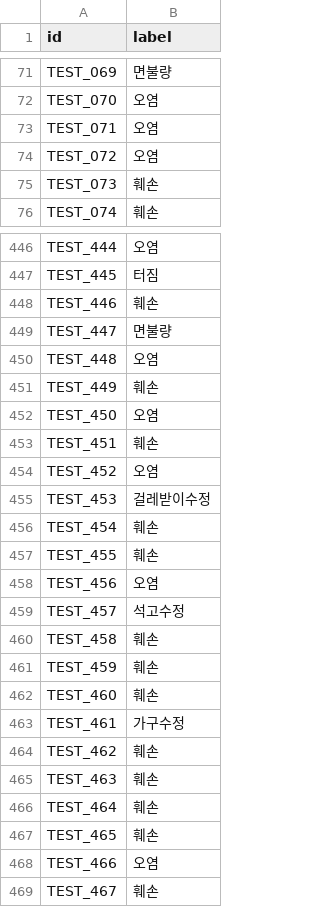
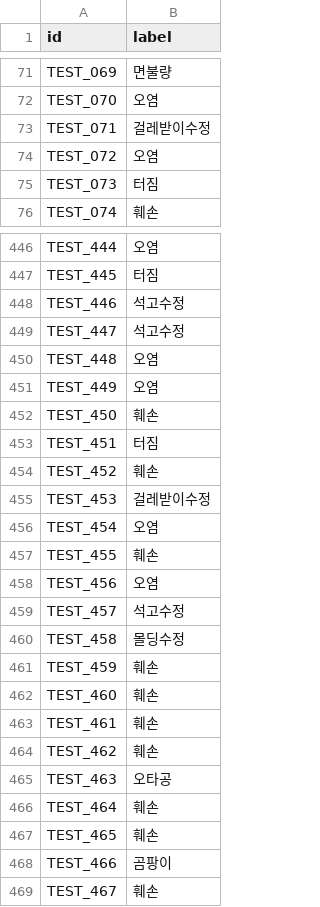
Before and after one commit to Haej990/defect_classification, a CSV file: baseline_submit.csv, drawn as a sheet; only a part is shown, gaps mark what is left out; the diff covers the shown part only.

Commit message:
submission

```diff
--- a/baseline_submit.csv
+++ b/baseline_submit.csv
@@ -72,5 +72,5 @@ TEST_069,면불량
 TEST_070,오염
-TEST_071,오염
+TEST_071,걸레받이수정
 TEST_072,오염
-TEST_073,훼손
+TEST_073,터짐
 TEST_074,훼손
@@ -447,11 +447,11 @@ TEST_444,오염
 TEST_445,터짐
-TEST_446,훼손
-TEST_447,면불량
+TEST_446,석고수정
+TEST_447,석고수정
 TEST_448,오염
-TEST_449,훼손
-TEST_450,오염
-TEST_451,훼손
-TEST_452,오염
+TEST_449,오염
+TEST_450,훼손
+TEST_451,터짐
+TEST_452,훼손
 TEST_453,걸레받이수정
-TEST_454,훼손
+TEST_454,오염
 TEST_455,훼손
@@ -459,11 +459,11 @@ TEST_456,오염
 TEST_457,석고수정
-TEST_458,훼손
+TEST_458,몰딩수정
 TEST_459,훼손
 TEST_460,훼손
-TEST_461,가구수정
+TEST_461,훼손
 TEST_462,훼손
-TEST_463,훼손
+TEST_463,오타공
 TEST_464,훼손
 TEST_465,훼손
-TEST_466,오염
+TEST_466,곰팡이
 TEST_467,훼손
```
Also changed, not shown: 131 edited cells elsewhere in this file.
